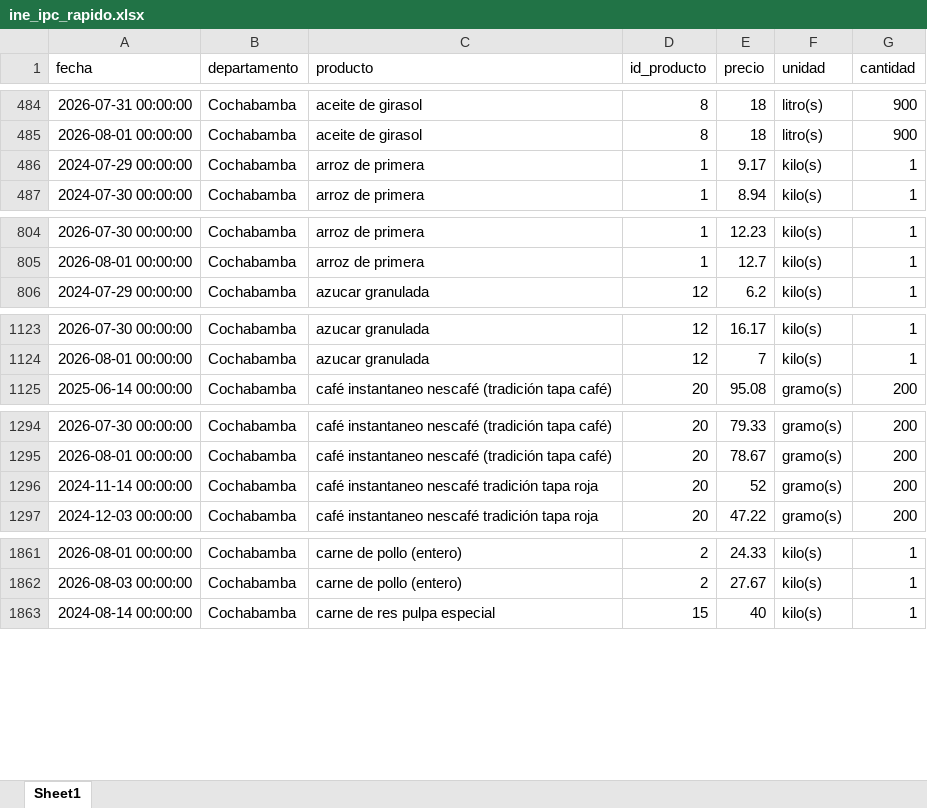
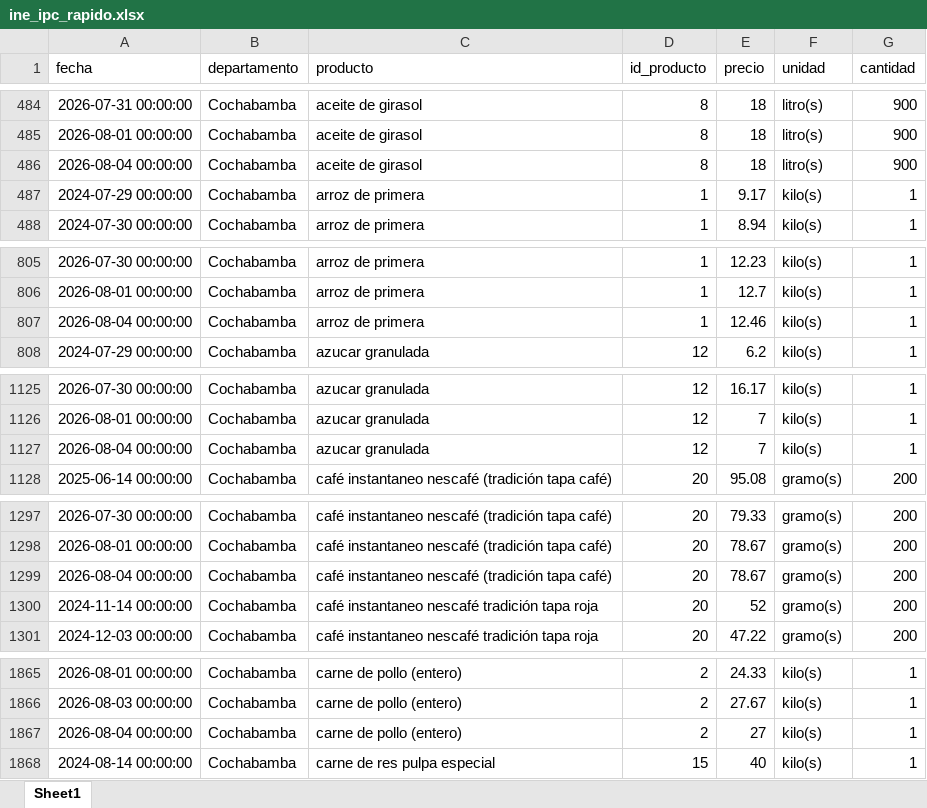
Before and after one commit to mauforonda/indicadores_inflacion, an Excel workbook: ine_ipc_rapido.xlsx, sheet Sheet1, drawn as a sheet; only a part is shown, gaps mark what is left out; values as stored, in another font and other column widths than the file's, no borders; the diff covers the shown part only; the diff names each change by its address in the sheet, - before the commit and + after, or states it on an @@ line.

Commit message:
Update data

```diff
--- a/ine_ipc_rapido.xlsx (sheet Sheet1)
+++ b/ine_ipc_rapido.xlsx (sheet Sheet1)
+row 486: 2026-08-04 00:00:00 | Cochabamba | aceite de girasol | 8 | 18 | litro(s) | 900
+row 807: 2026-08-04 00:00:00 | Cochabamba | arroz de primera | 1 | 12.46 | kilo(s) | 1
+row 1127: 2026-08-04 00:00:00 | Cochabamba | azucar granulada | 12 | 7 | kilo(s) | 1
+row 1299: 2026-08-04 00:00:00 | Cochabamba | café instantaneo nescafé (tradición tapa café) | 20 | 78.67 | gramo(s) | 200
+row 1867: 2026-08-04 00:00:00 | Cochabamba | carne de pollo (entero) | 2 | 27 | kilo(s) | 1
```
Also changed, not shown: 18 added rows, 5 moved rows and 1 edited cell elsewhere in this sheet, 1 other file.
